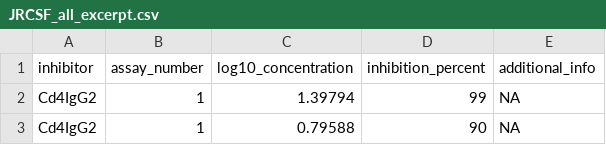
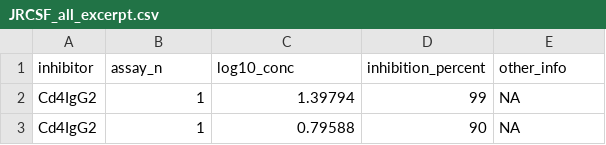
Before and after one commit to ozagordi/DataSharingPolicy, a CSV file: JRCSF_all_excerpt.csv, drawn as a sheet; only a part is shown.

```diff
--- a/JRCSF_all_excerpt.csv
+++ b/JRCSF_all_excerpt.csv
@@ -1,2 +1,2 @@
-inhibitor,assay_number,log10_concentration,inhibition_percent,additional_info
+inhibitor,assay_n,log10_conc,inhibition_percent,other_info
 Cd4IgG2,1,1.39794,99,NA
```
Also changed, not shown: 3 other files.
